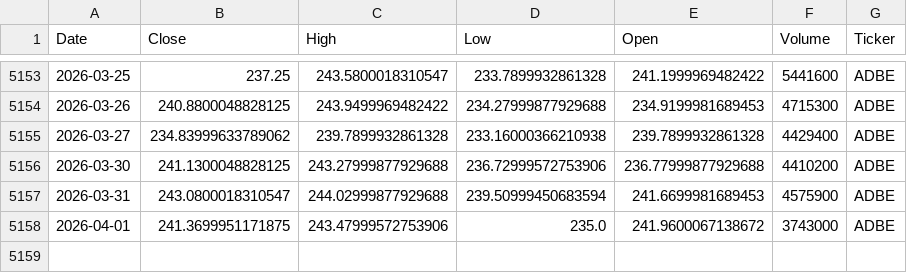
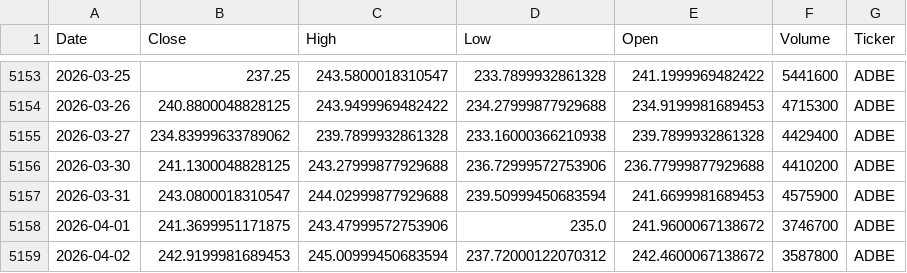
Before and after one commit to houdamouradi/finance-data-auto, a CSV file: data/ADBE_prices.csv, drawn as a sheet; only a part is shown, gaps mark what is left out.

```diff
--- a/data/ADBE_prices.csv
+++ b/data/ADBE_prices.csv
@@ -5157,2 +5157,3 @@ Date,Close,High,Low,Open,Volume,Ticker
 2026-03-31,243.0800018310547,244.02999877929688,239.50999450683594,241.6699981689453,4575900,ADBE
-2026-04-01,241.3699951171875,243.47999572753906,235.0,241.9600067138672,3743000,ADBE
+2026-04-01,241.3699951171875,243.47999572753906,235.0,241.9600067138672,3746700,ADBE
+2026-04-02,242.9199981689453,245.00999450683594,237.72000122070312,242.4600067138672,3587800,ADBE
```
Also changed, not shown: data/AAPL_prices.csv, data/AMZN_prices.csv, 9 other files.
